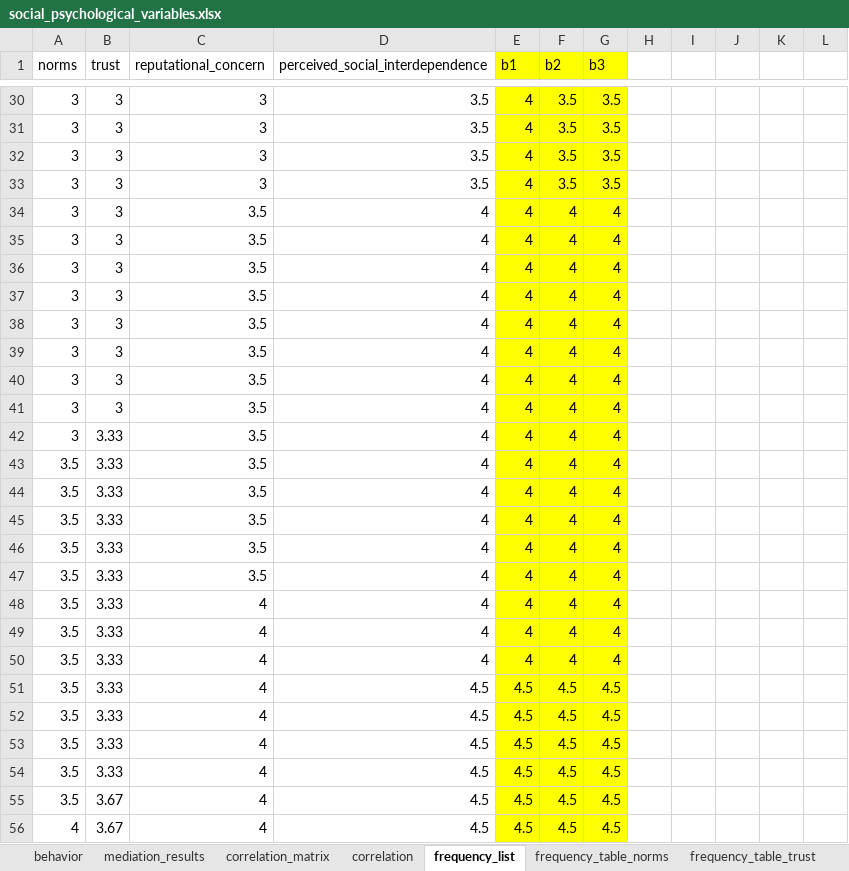
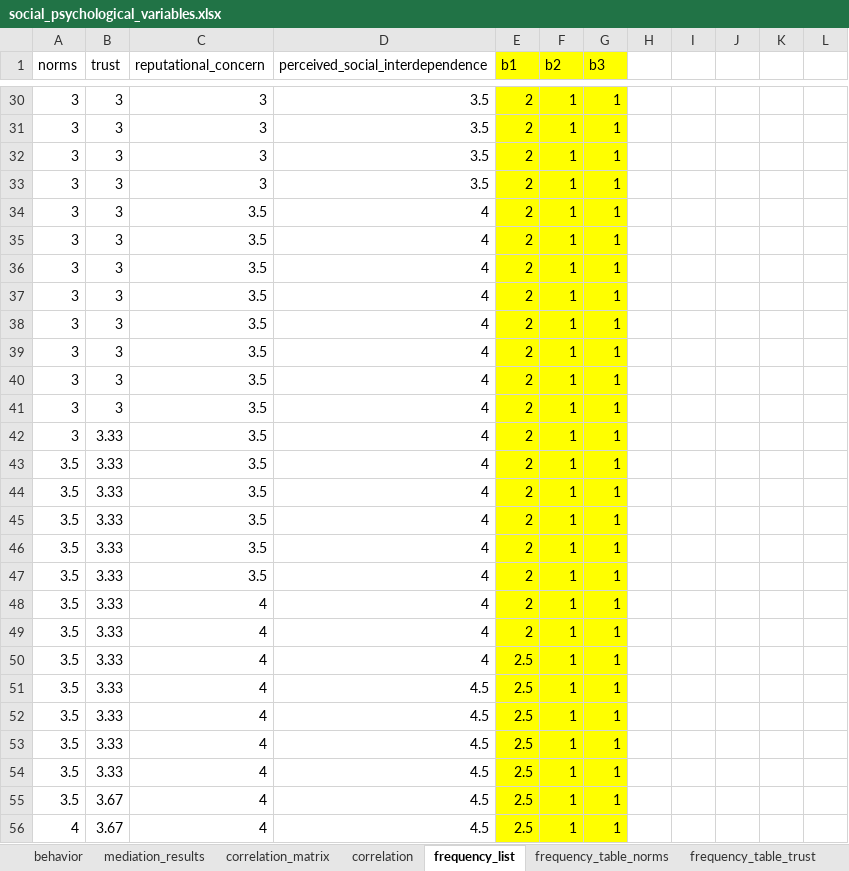
Before and after one commit to NEON-Research/social-charging-model, an Excel workbook: Social charging model/social_psychological_variables.xlsx, sheet frequency_list, drawn as a sheet; only a part is shown, gaps mark what is left out; values as stored, in another font and other column widths than the file's, no borders; charts and pictures not drawn; the diff covers the shown part only; the diff names each change by its address in the sheet, - before the commit and + after, or states it on an @@ line.

```diff
--- a/Social charging model/social_psychological_variables.xlsx (sheet frequency_list)
+++ b/Social charging model/social_psychological_variables.xlsx (sheet frequency_list)
-E30:E49 (b1): 4
+E30:E49 (b1): 2
-F30:F33 (b2): 3.5
+F30:F33 (b2): 1
-G30:G33 (b3): 3.5
+G30:G33 (b3): 1
-F34:F50 (b2): 4
+F34:F50 (b2): 1
-G34:G50 (b3): 4
+G34:G50 (b3): 1
-E50 (b1): 4
+E50 (b1): 2.5
-E51:E56 (b1): 4.5
+E51:E56 (b1): 2.5
-F51:F56 (b2): 4.5
+F51:F56 (b2): 1
-G51:G56 (b3): 4.5
+G51:G56 (b3): 1
```
Also changed, not shown: 778 edited cells elsewhere in this sheet, charts or pictures, Social charging model/Export_ModelData.xlsx, 21 other files.
